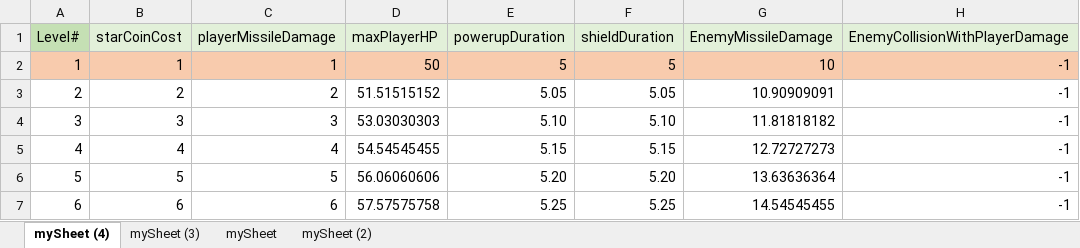
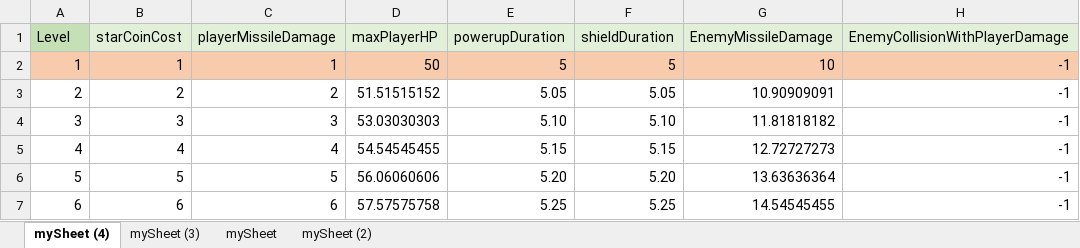
Before and after one commit to padraigcrowley/RotoShoot, an Excel workbook: RotoShootUnityProject/Assets/Resources/PlayerStatsSheet.xlsx, sheet mySheet (4), drawn as a sheet; only a part is shown; values as stored, in another font and other column widths than the file's, no borders; the diff names each change by its address in the sheet, - before the commit and + after, or states it on an @@ line.

Commit message:
Further plumbing in of upgrades screen (item levls/costs, etc)

```diff
--- a/RotoShootUnityProject/Assets/Resources/PlayerStatsSheet.xlsx (sheet mySheet (4))
+++ b/RotoShootUnityProject/Assets/Resources/PlayerStatsSheet.xlsx (sheet mySheet (4))
-A1: Level#
+A1: Level
```
Also changed, not shown: 7 other files.
